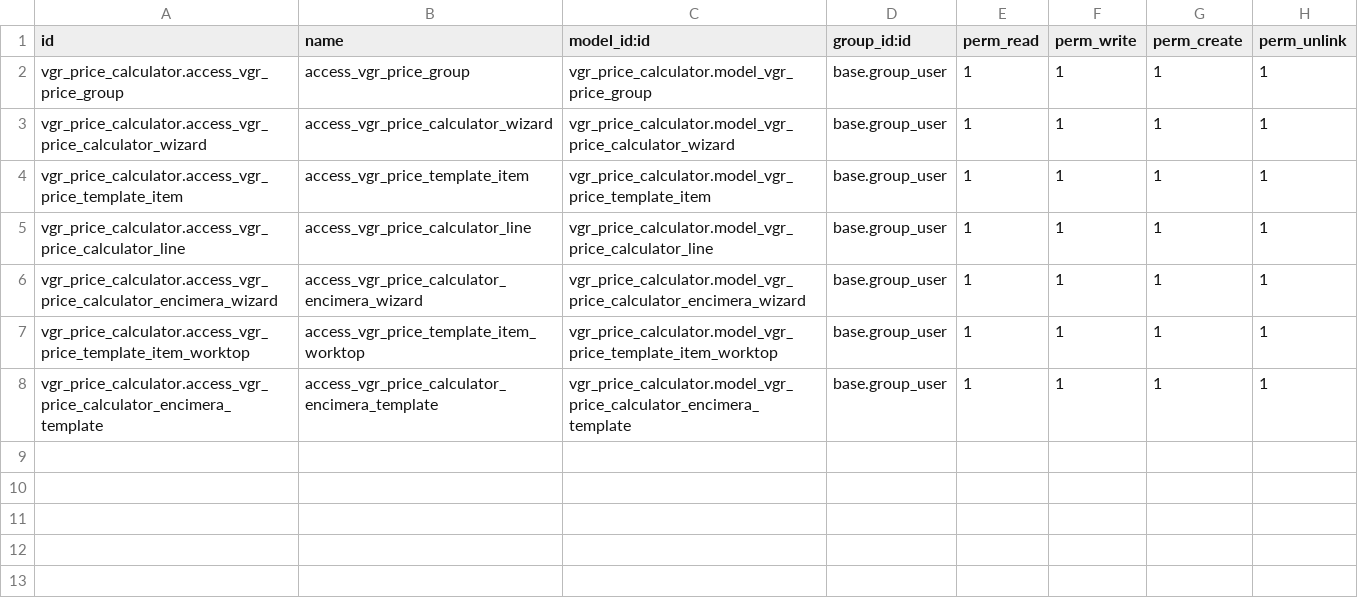
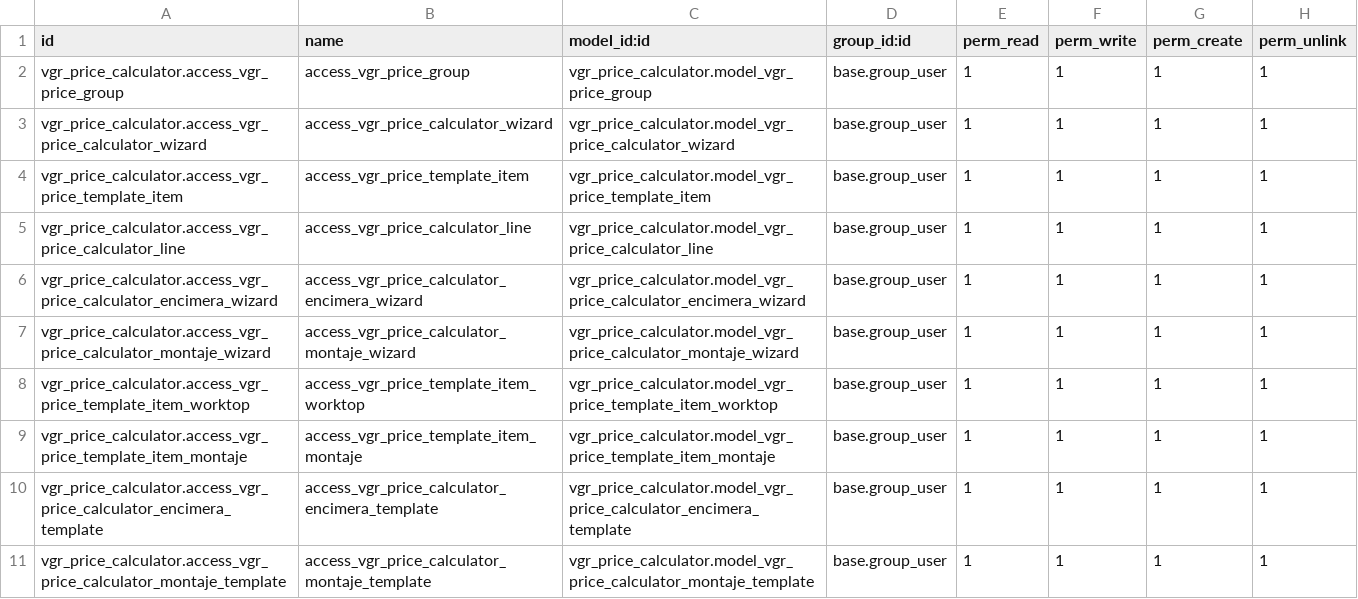
Before and after one commit to xtendoo-corporation/custom-vgr, a CSV file: vgr_price_calculator/security/ir.model.access.csv, drawn as a sheet; the diff names each change by its address in the sheet, - before the commit and + after, or states it on an @@ line.

Commit message:
update add calculator montaje

```diff
--- a/vgr_price_calculator/security/ir.model.access.csv
+++ b/vgr_price_calculator/security/ir.model.access.csv
+row 7: vgr_price_calculator.access_vgr_price_calculator_montaje_wizard | access_vgr_price_calculator_montaje_wizard | vgr_price_calculator.model_vgr_price_calculator_montaje_wizard | base.group_user | 1 | 1 | 1 | 1
+row 9: vgr_price_calculator.access_vgr_price_template_item_montaje | access_vgr_price_template_item_montaje | vgr_price_calculator.model_vgr_price_template_item_montaje | base.group_user | 1 | 1 | 1 | 1
+row 11: vgr_price_calculator.access_vgr_price_calculator_montaje_template | access_vgr_price_calculator_montaje_template | vgr_price_calculator.model_vgr_price_calculator_montaje_template | base.group_user | 1 | 1 | 1 | 1
```
Also changed, not shown: 10 other files.
